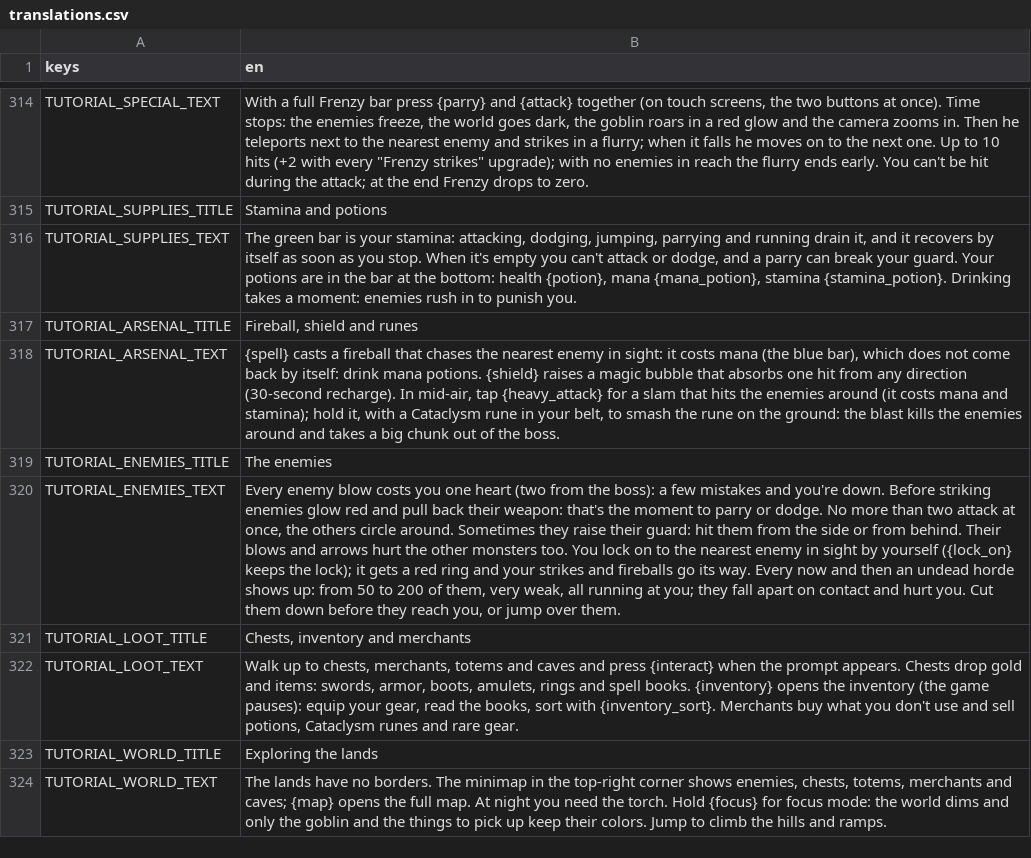
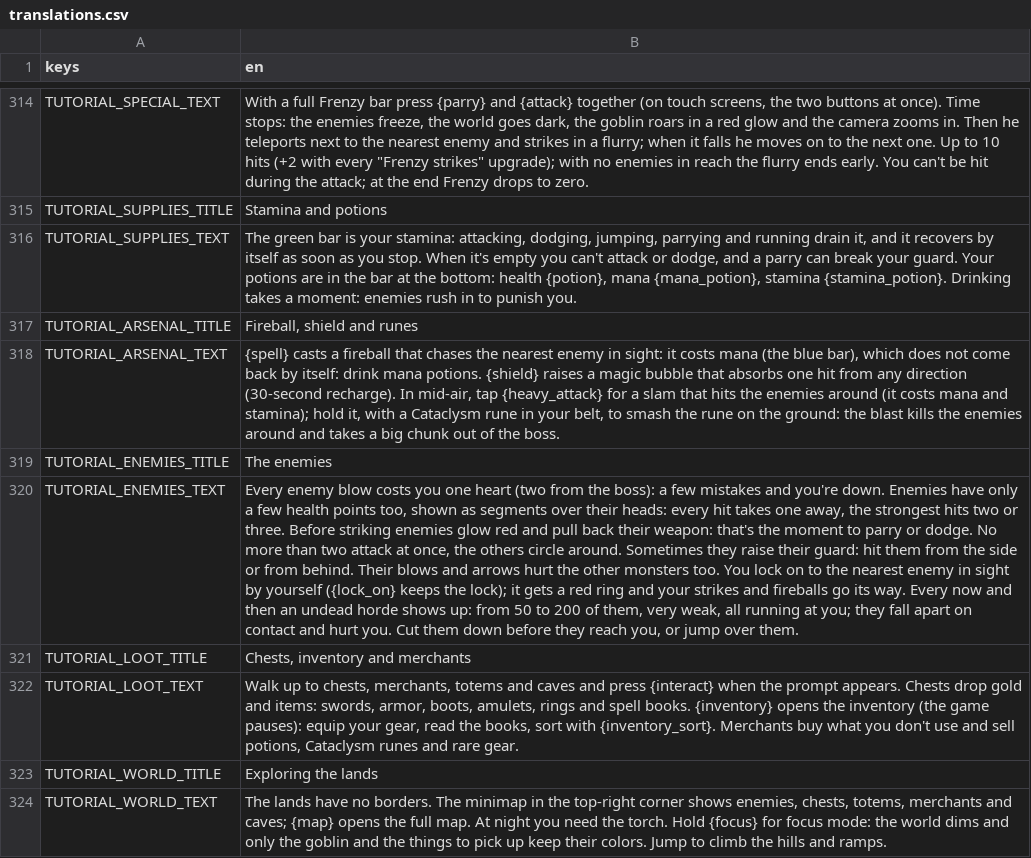
Before and after one commit to fdamore1984/gobelino-game, a CSV file: data/translations.csv, drawn as a sheet; only a part is shown, gaps mark what is left out; the diff names each change by its address in the sheet, - before the commit and + after, or states it on an @@ line.

```diff
--- a/data/translations.csv
+++ b/data/translations.csv
-B320 (en): …you're down. Before striking…
+B320 (en): …you're down. Enemies have only a few health points too, shown as segments over their heads: every hit takes one away, the strongest hits two or three. Before striking…
```
Also changed, not shown: 8 other files.
